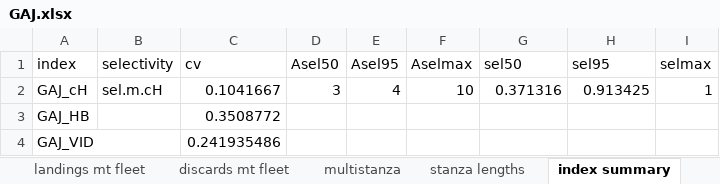
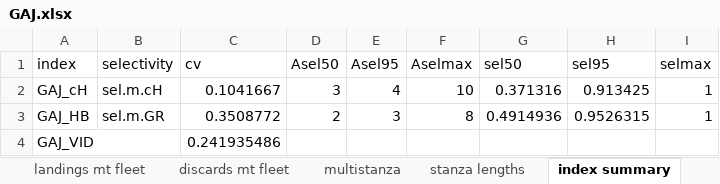
Before and after one commit to SAR-EwE/StockAssessments, an Excel workbook: output/xlsx/GAJ.xlsx, sheet index summary, drawn as a sheet; values as stored, in another font and other column widths than the file's, no borders; the diff names each change by its address in the sheet, - before the commit and + after, or states it on an @@ line.

```diff
--- a/output/xlsx/GAJ.xlsx (sheet index summary)
+++ b/output/xlsx/GAJ.xlsx (sheet index summary)
-B3 (selectivity): (empty)
+B3 (selectivity): sel.m.GR
-D3 (Asel50): (empty)
+D3 (Asel50): 2
-E3 (Asel95): (empty)
+E3 (Asel95): 3
-F3 (Aselmax): (empty)
+F3 (Aselmax): 8
-G3 (sel50): (empty)
+G3 (sel50): 0.4914936
-H3 (sel95): (empty)
+H3 (sel95): 0.9526315
-I3 (selmax): (empty)
+I3 (selmax): 1
```
Also changed, not shown: output/xlsx/BSB.xlsx, output/xlsx/GAG.xlsx, 11 other files.
